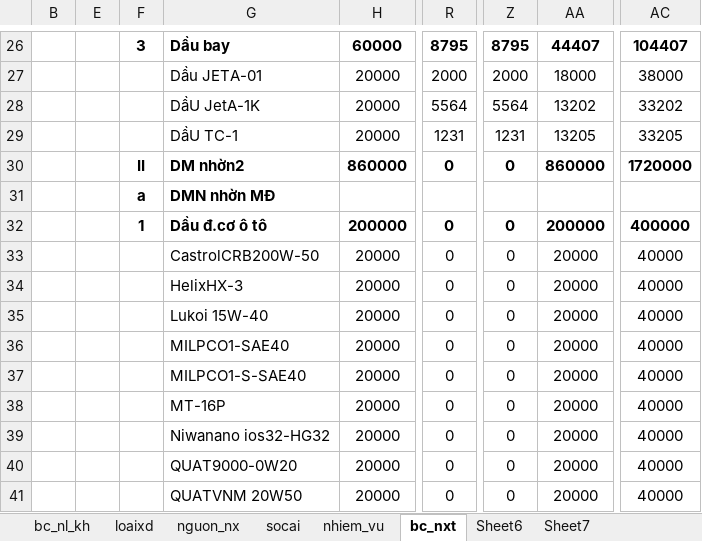
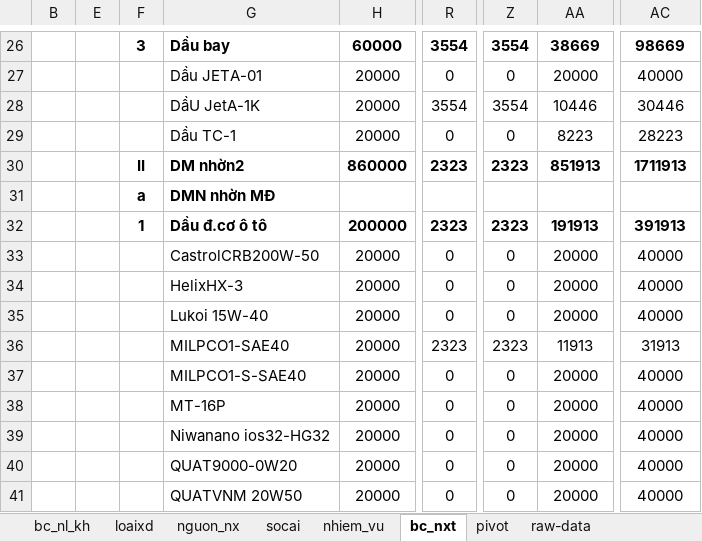
Before and after one commit to ste4-share/petroleum_management_app, an Excel workbook: data3.xlsm, sheet bc_nxt, drawn as a sheet; only a part is shown, gaps mark what is left out; values as stored, in another font and other column widths than the file's, no borders; charts and pictures not drawn; the diff covers the shown part only; the diff names each change by its address in the sheet, - before the commit and + after, or states it on an @@ line.

Commit message:
update db and data3

```diff
--- a/data3.xlsm (sheet bc_nxt)
+++ b/data3.xlsm (sheet bc_nxt)
-sheet tab: Sheet6
-sheet tab: Sheet7
+sheet tab: pivot
+sheet tab: raw-data
-R26: 8795
+R26: 3554
-Z26: 8795
+Z26: 3554
-AA26: 44407
+AA26: 38669
-AC26: 104407
+AC26: 98669
-R27: 2000
+R27: 0
-Z27: 2000
+Z27: 0
-AA27: 18000
+AA27: 20000
-AC27: 38000
+AC27: 40000
-R28: 5564
+R28: 3554
-Z28: 5564
+Z28: 3554
-AA28: 13202
+AA28: 10446
-AC28: 33202
+AC28: 30446
-G29: DầU TC-1
+G29: Dầu TC-1
-R29: 1231
+R29: 0
-Z29: 1231
+Z29: 0
-AA29: 13205
+AA29: 8223
-AC29: 33205
+AC29: 28223
-R30: 0
+R30: 2323
-Z30: 0
+Z30: 2323
-AA30: 860000
+AA30: 851913
-AC30: 1720000
+AC30: 1711913
-R32: 0
+R32: 2323
-Z32: 0
+Z32: 2323
-AA32: 200000
+AA32: 191913
-AC32: 400000
+AC32: 391913
-R36: 0
+R36: 2323
-Z36: 0
+Z36: 2323
-AA36: 20000
+AA36: 11913
-AC36: 40000
+AC36: 31913
```
Also changed, not shown: 37 edited cells elsewhere in this sheet, sheet socai, sheet nhiem_vu, other sheet tabs, hidden cells, 4 other files.
